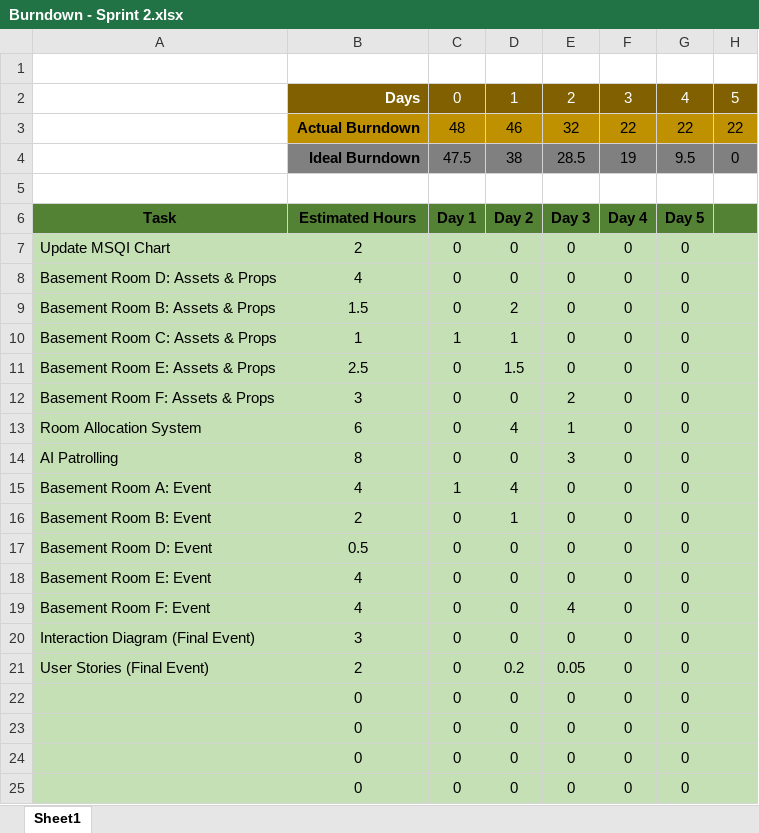
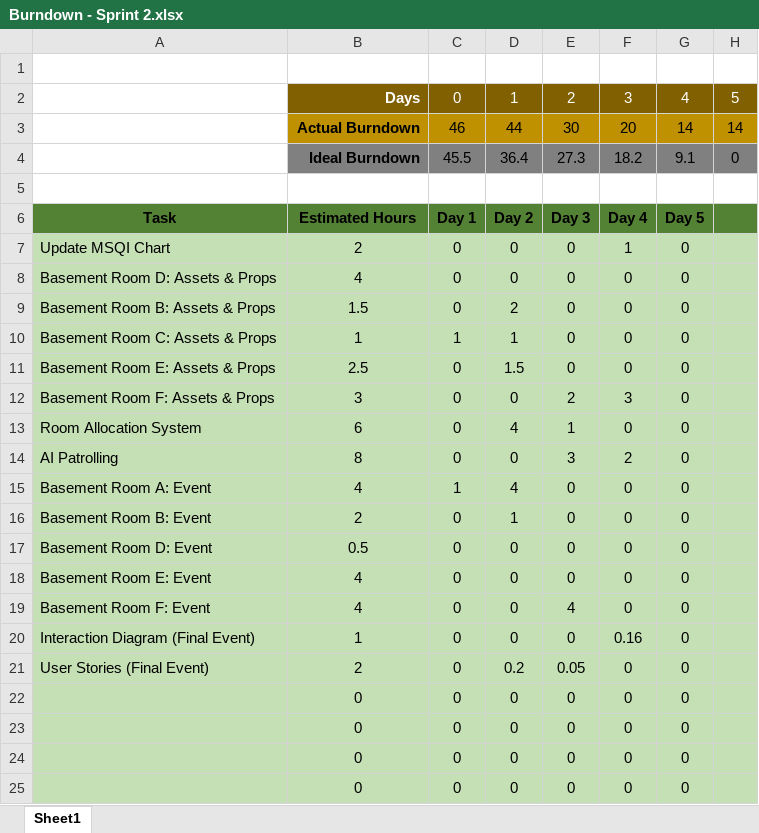
Before and after one commit to DevJUK/SWEG-MT-Project-PT2, an Excel workbook: Documents/Agile Documents/Burndown Charts/Burndown - Sprint 2.xlsx, sheet Sheet1, drawn as a sheet; only a part is shown; values as stored, in another font and other column widths than the file's, no borders; charts and pictures not drawn; removed rows and columns are numbered as before the commit, all else as after; the diff names each change by its address in the sheet, - before the commit and + after, or states it on an @@ line.

Commit message:
Burndown & Recording for 20-03 Meeting

```diff
--- a/Documents/Agile Documents/Burndown Charts/Burndown - Sprint 2.xlsx (sheet Sheet1)
+++ b/Documents/Agile Documents/Burndown Charts/Burndown - Sprint 2.xlsx (sheet Sheet1)
-row 3:  | Actual Burndown | 48 | 46 | 32 | 22 | 22 | 22
-row 4:  | Ideal Burndown | 47.5 | 38 | 28.5 | 19 | 9.5 | 0
+row 3:  | Actual Burndown | 46 | 44 | 30 | 20 | 14 | 14
+row 4:  | Ideal Burndown | 45.5 | 36.4 | 27.3 | 18.2 | 9.1 | 0
-F7: 0
+F7: 1
-F12: 0
+F12: 3
-F14: 0
+F14: 2
-B20: 3
+B20: 1
-F20: 0
+F20: 0.16
```
Also changed, not shown: charts or pictures, 1 other file.
